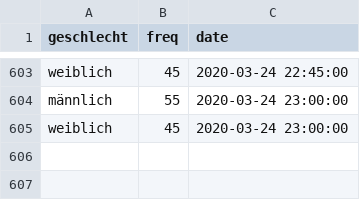
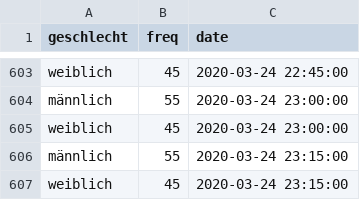
Before and after one commit to statistikat/coronaDAT, a CSV file: coronadata_ts_geschlecht_latest.csv, drawn as a sheet; only a part is shown, gaps mark what is left out.

```diff
--- a/coronadata_ts_geschlecht_latest.csv
+++ b/coronadata_ts_geschlecht_latest.csv
@@ -605 +605,3 @@
 "weiblich";45;2020-03-24 23:00:00
+"männlich";55;2020-03-24 23:15:00
+"weiblich";45;2020-03-24 23:15:00
```
Also changed, not shown: coronadata_ts_allgemein_latest.csv, coronadata_ts_alter_latest.csv, 17 other files.
